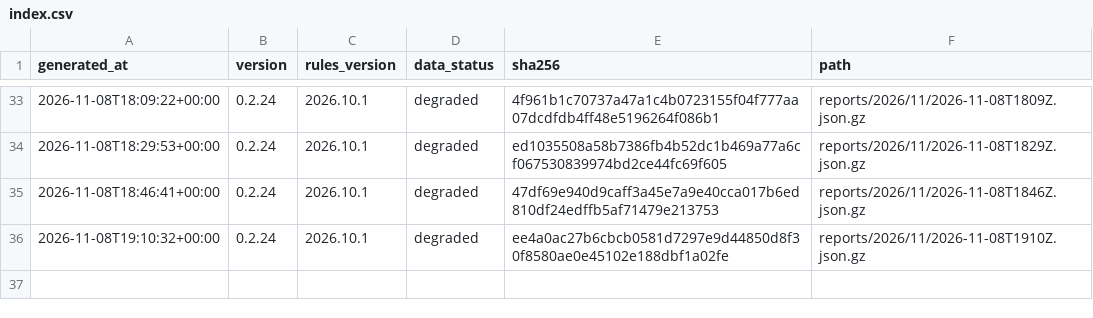
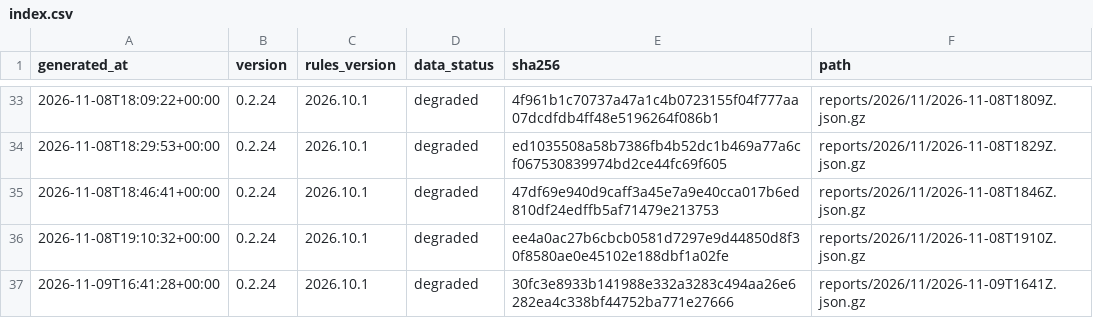
Before and after one commit to cssaritama/tsip-core, a CSV file: index.csv, drawn as a sheet; only a part is shown, gaps mark what is left out.

```diff
--- a/index.csv
+++ b/index.csv
@@ -36 +36,2 @@ generated_at,version,rules_version,data_status,sha256,path
 2026-11-08T19:10:32+00:00,0.2.24,2026.10.1,degraded,ee4a0ac27b6cbcb0581d7297e9d44850d8f30f8580ae0e45102e188dbf1a02fe,reports/2026/11/2026-11-08T1910Z.json.gz
+2026-11-09T16:41:28+00:00,0.2.24,2026.10.1,degraded,30fc3e8933b141988e332a3283c494aa26e6282ea4c338bf44752ba771e27666,reports/2026/11/2026-11-09T1641Z.json.gz
```
Also changed, not shown: 1 other file.
